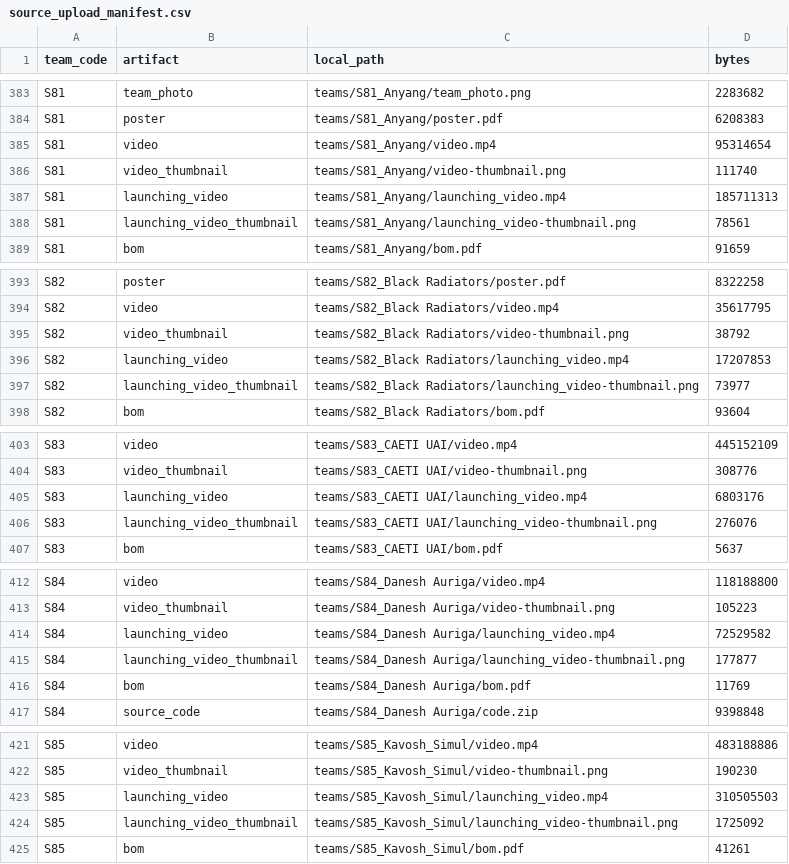
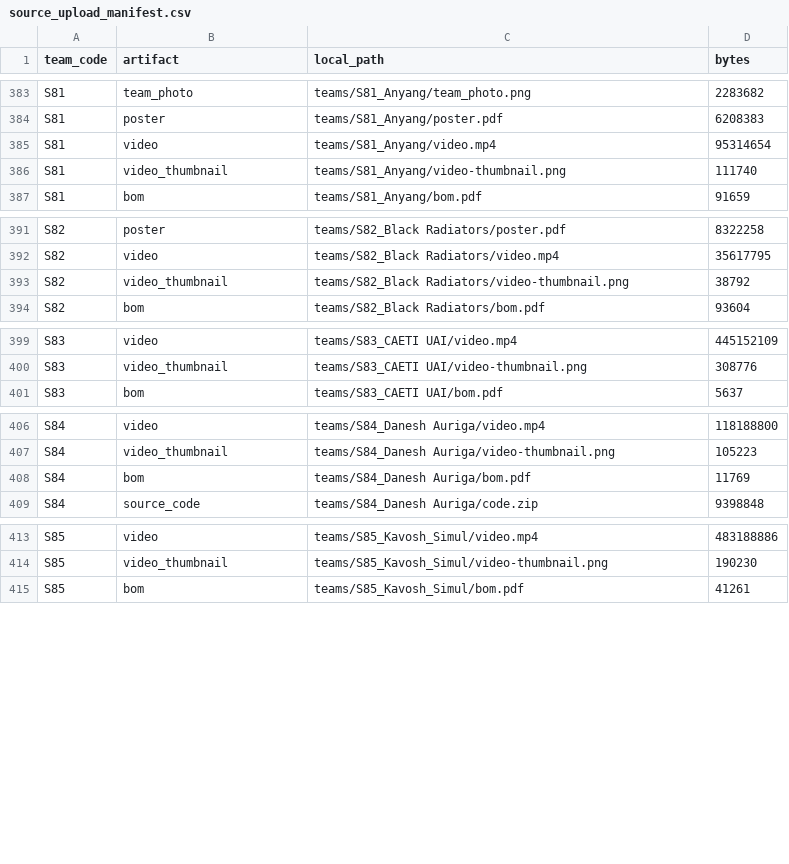
Before and after one commit to Alexos1998/rcj-public-docs-site, a CSV file: tools/source_upload_manifest.csv, drawn as a sheet; only a part is shown, gaps mark what is left out; the diff covers the shown part only.

Commit message:
Drop internal launching videos from the public dataset
Launching videos are internal, not published:
- remove all 13 launching_video and 12 launching_video_thumbnail entries
  from data/assets.json (646 -> 621 assets) and delete the 12 migrated
  launching_video_thumbnail.png files
- index.html: drop launching_video from labels, detailOrder and
  WINNER_OVERRIDE_ARTIFACTS; the Simulation-specific asset filter in init()
  is gone, leaving assets = assetData.assets.filter(isPublished)
- strip launching_video rows from tools/upload_plan.csv,
  tools/source_upload_manifest.csv, tools/drive_file_map_template.csv and
  the counters in data/drive_link_summary.json
- README: document local files/ hosting, YouTube-only videos, and that
  launching videos are internal

```diff
--- a/tools/source_upload_manifest.csv
+++ b/tools/source_upload_manifest.csv
@@ -386,4 +386,2 @@ S81,video,teams/S81_Anyang/video.mp4,95314654
 S81,video_thumbnail,teams/S81_Anyang/video-thumbnail.png,111740
-S81,launching_video,teams/S81_Anyang/launching_video.mp4,185711313
-S81,launching_video_thumbnail,teams/S81_Anyang/launching_video-thumbnail.png,78561
 S81,bom,teams/S81_Anyang/bom.pdf,91659
@@ -395,4 +393,2 @@ S82,video,teams/S82_Black Radiators/video.mp4,35617795
 S82,video_thumbnail,teams/S82_Black Radiators/video-thumbnail.png,38792
-S82,launching_video,teams/S82_Black Radiators/launching_video.mp4,17207853
-S82,launching_video_thumbnail,teams/S82_Black Radiators/launching_video-thumbnail.png,73977
 S82,bom,teams/S82_Black Radiators/bom.pdf,93604
@@ -404,4 +400,2 @@ S83,video,teams/S83_CAETI UAI/video.mp4,445152109
 S83,video_thumbnail,teams/S83_CAETI UAI/video-thumbnail.png,308776
-S83,launching_video,teams/S83_CAETI UAI/launching_video.mp4,6803176
-S83,launching_video_thumbnail,teams/S83_CAETI UAI/launching_video-thumbnail.png,276076
 S83,bom,teams/S83_CAETI UAI/bom.pdf,5637
@@ -413,4 +407,2 @@ S84,video,teams/S84_Danesh Auriga/video.mp4,118188800
 S84,video_thumbnail,teams/S84_Danesh Auriga/video-thumbnail.png,105223
-S84,launching_video,teams/S84_Danesh Auriga/launching_video.mp4,72529582
-S84,launching_video_thumbnail,teams/S84_Danesh Auriga/launching_video-thumbnail.png,177877
 S84,bom,teams/S84_Danesh Auriga/bom.pdf,11769
@@ -422,4 +414,2 @@ S85,video,teams/S85_Kavosh_Simul/video.mp4,483188886
 S85,video_thumbnail,teams/S85_Kavosh_Simul/video-thumbnail.png,190230
-S85,launching_video,teams/S85_Kavosh_Simul/launching_video.mp4,310505503
-S85,launching_video_thumbnail,teams/S85_Kavosh_Simul/launching_video-thumbnail.png,1725092
 S85,bom,teams/S85_Kavosh_Simul/bom.pdf,41261
```
Also changed, not shown: 14 removed rows elsewhere in this file, tools/drive_file_map_template.csv, tools/upload_plan.csv, 16 other files.
